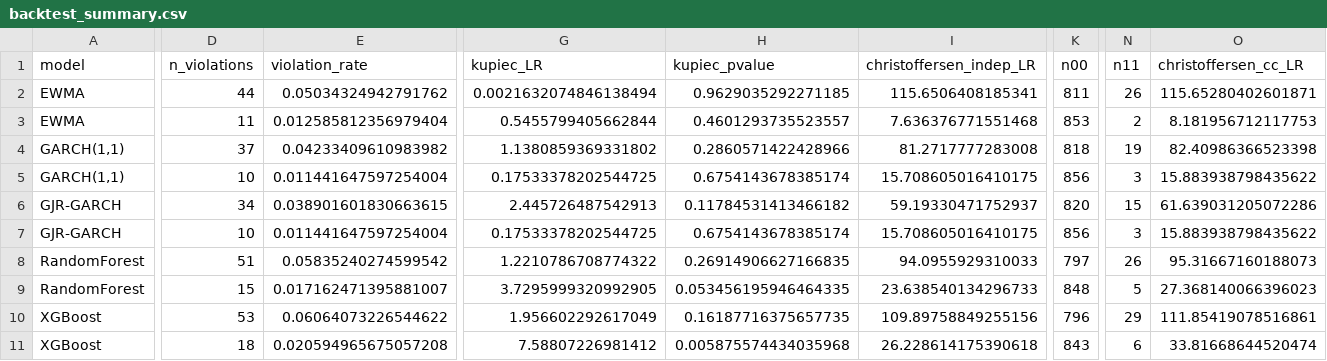
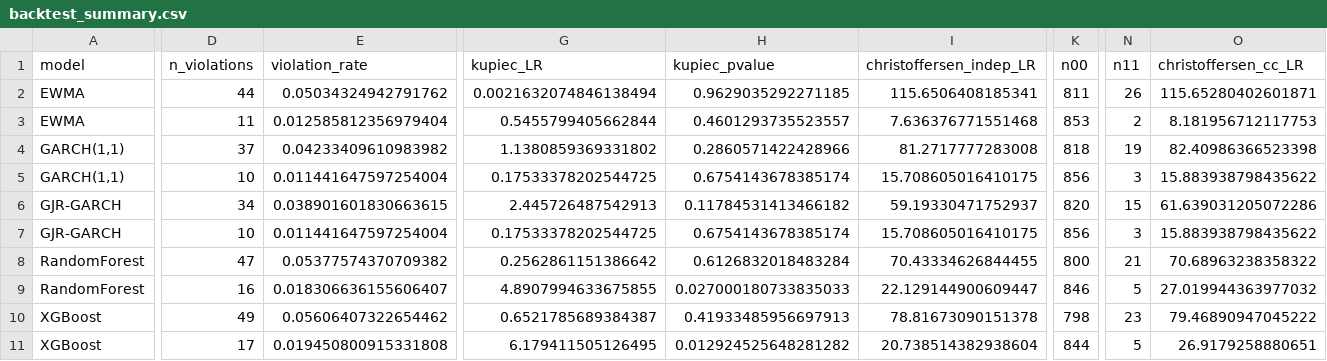
Before and after one commit to 8g9g5fc65t-max/Comparative-Analysis-of-Econometric-and-Machine-Learning-Models-with-a-Hybrid-Extension, a CSV file: results/tables/backtest_summary.csv, drawn as a sheet; only a part is shown, gaps mark what is left out; removed rows and columns are numbered as before the commit, all else as after; rows hold the shown columns only; the diff covers the shown part only; the diff names each change by its address in the sheet, - before the commit and + after, or states it on an @@ line.

```diff
--- a/results/tables/backtest_summary.csv
+++ b/results/tables/backtest_summary.csv
-row 8: RandomForest | 51 | 0.05835240274599542 | 1.2210786708774322 | 0.26914906627166835 | 94.0955929310033 | 797 | 26 | 95.31667160188073
-row 9: RandomForest | 15 | 0.017162471395881007 | 3.7295999320992905 | 0.053456195946464335 | 23.638540134296733 | 848 | 5 | 27.368140066396023
+row 8: RandomForest | 47 | 0.05377574370709382 | 0.2562861151386642 | 0.6126832018483284 | 70.43334626844455 | 800 | 21 | 70.68963238358322
+row 9: RandomForest | 16 | 0.018306636155606407 | 4.8907994633675855 | 0.027000180733835033 | 22.129144900609447 | 846 | 5 | 27.019944363977032
-D10 (n_violations): 53
+D10 (n_violations): 49
-E10 (violation_rate): 0.06064073226544622
+E10 (violation_rate): 0.05606407322654462
-G10 (kupiec_LR): 1.956602292617049
+G10 (kupiec_LR): 0.6521785689384387
-H10 (kupiec_pvalue): 0.16187716375657735
+H10 (kupiec_pvalue): 0.41933485956697913
-I10 (christoffersen_indep_LR): 109.89758849255156
+I10 (christoffersen_indep_LR): 78.81673090151378
-K10 (n00): 796
+K10 (n00): 798
-N10 (n11): 29
+N10 (n11): 23
-O10 (christoffersen_cc_LR): 111.85419078516861
+O10 (christoffersen_cc_LR): 79.46890947045222
-D11 (n_violations): 18
+D11 (n_violations): 17
-E11 (violation_rate): 0.020594965675057208
+E11 (violation_rate): 0.019450800915331808
-G11 (kupiec_LR): 7.58807226981412
+G11 (kupiec_LR): 6.179411505126495
-H11 (kupiec_pvalue): 0.005875574434035968
+H11 (kupiec_pvalue): 0.012924525648281282
-I11 (christoffersen_indep_LR): 26.228614175390618
+I11 (christoffersen_indep_LR): 20.738514382938604
-K11 (n00): 843
+K11 (n00): 844
-N11 (n11): 6
+N11 (n11): 5
-O11 (christoffersen_cc_LR): 33.81668644520474
+O11 (christoffersen_cc_LR): 26.9179258880651
```
Also changed, not shown: 10 edited cells elsewhere in this file, results/tables/christoffersen_nonoverlap_check.csv, results/tables/forecasts_all_models.csv, 11 other files.
